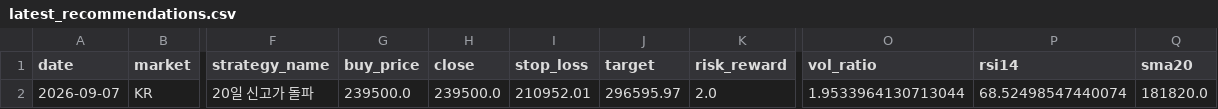
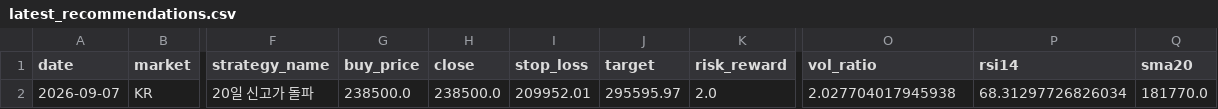
Before and after one commit to jidae8115-gif/stocksignals, a CSV file: latest_recommendations.csv, drawn as a sheet; only a part is shown, gaps mark what is left out; the diff names each change by its address in the sheet, - before the commit and + after, or states it on an @@ line.

```diff
--- a/latest_recommendations.csv
+++ b/latest_recommendations.csv
-G2 (buy_price): 239500.0
+G2 (buy_price): 238500.0
-H2 (close): 239500.0
+H2 (close): 238500.0
-I2 (stop_loss): 210952.01
+I2 (stop_loss): 209952.01
-J2 (target): 296595.97
+J2 (target): 295595.97
-O2 (vol_ratio): 1.9533964130713044
+O2 (vol_ratio): 2.027704017945938
-P2 (rsi14): 68.52498547440074
+P2 (rsi14): 68.31297726826034
-Q2 (sma20): 181820.0
+Q2 (sma20): 181770.0
```
Also changed, not shown: 1 other file.
